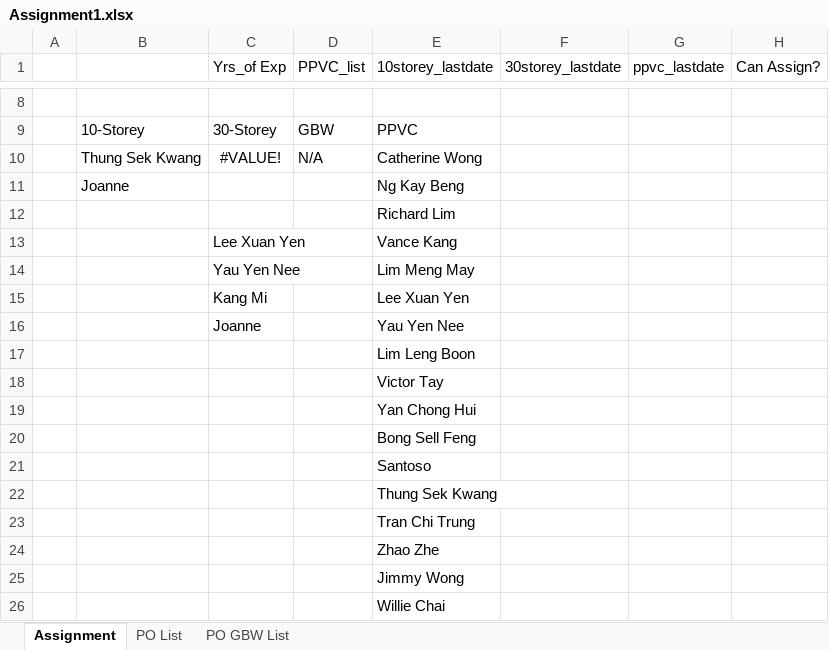
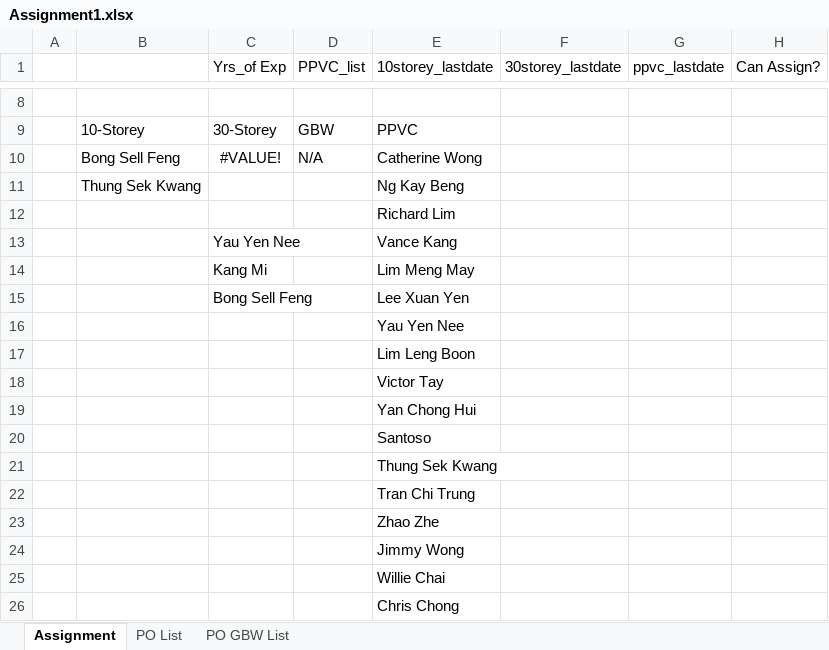
Before and after one commit to chin5oon/STassignment, an Excel workbook: Assignment1.xlsx, sheet Assignment, drawn as a sheet; only a part is shown, gaps mark what is left out; the shorter side is filled out with more unchanged rows; values as stored, in another font and other column widths than the file's, no borders; removed rows and columns are numbered as before the commit, all else as after; the diff names each change by its address in the sheet, - before the commit and + after, or states it on an @@ line.

```diff
--- a/Assignment1.xlsx (sheet Assignment)
+++ b/Assignment1.xlsx (sheet Assignment)
-B10: Thung Sek Kwang
+B10: Bong Sell Feng
-B11: Joanne
+B11: Thung Sek Kwang
-C13 (Yrs_of Exp): Lee Xuan Yen
+C13 (Yrs_of Exp): Yau Yen Nee
-row 14:  |  | Yau Yen Nee |  | Lim Meng May
-E14 (10storey_lastdate): Lee Xuan Yen
+E14 (10storey_lastdate): Lim Meng May
-row 16:  |  | Joanne |  | Yau Yen Nee
+row 15:  |  | Bong Sell Feng |  | Lee Xuan Yen
+row 16:  |  |  |  | Yau Yen Nee
-row 20:  |  |  |  | Bong Sell Feng
```
Also changed, not shown: sheet PO List, sheet PO GBW List, formulas that keep their value.
